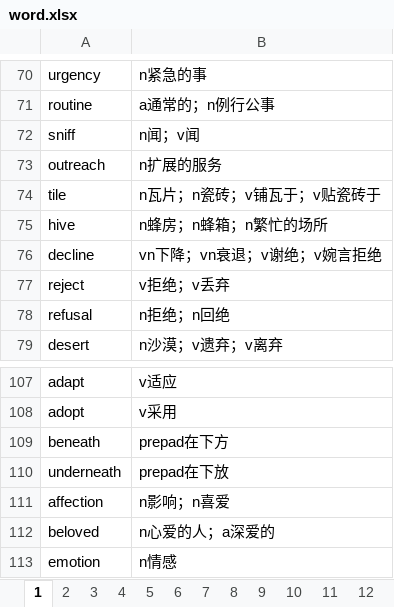
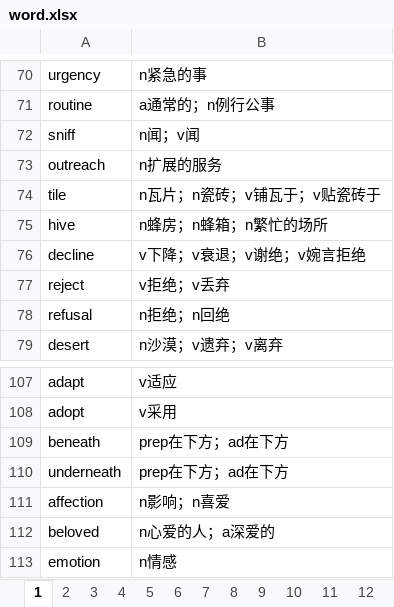
Before and after one commit to debugyes/words, an Excel workbook: word.xlsx, sheet 1, drawn as a sheet; only a part is shown, gaps mark what is left out; values as stored, in another font and other column widths than the file's, no borders; the diff names each change by its address in the sheet, - before the commit and + after, or states it on an @@ line.

```diff
--- a/word.xlsx (sheet 1)
+++ b/word.xlsx (sheet 1)
-B76: vn下降；vn衰退；v谢绝；v婉言拒绝
+B76: v下降；v衰退；v谢绝；v婉言拒绝
-B109: prepad在下方
+B109: prep在下方；ad在下方
-B110: prepad在下放
+B110: prep在下方；ad在下方
```
Also changed, not shown: sheet 5, sheet 2, sheet 7, sheet 10, sheet 15, sheet 28, other sheet tabs, group.xlsx, 4 other files.
